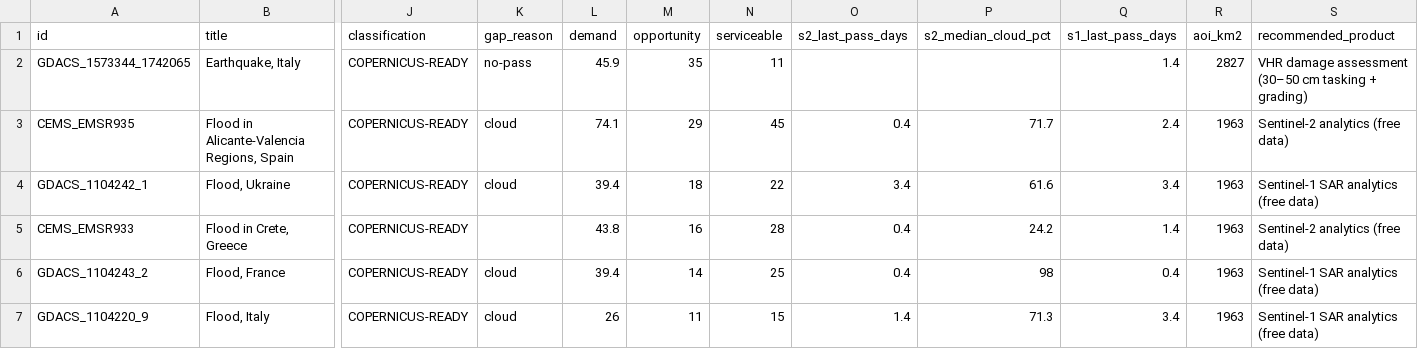
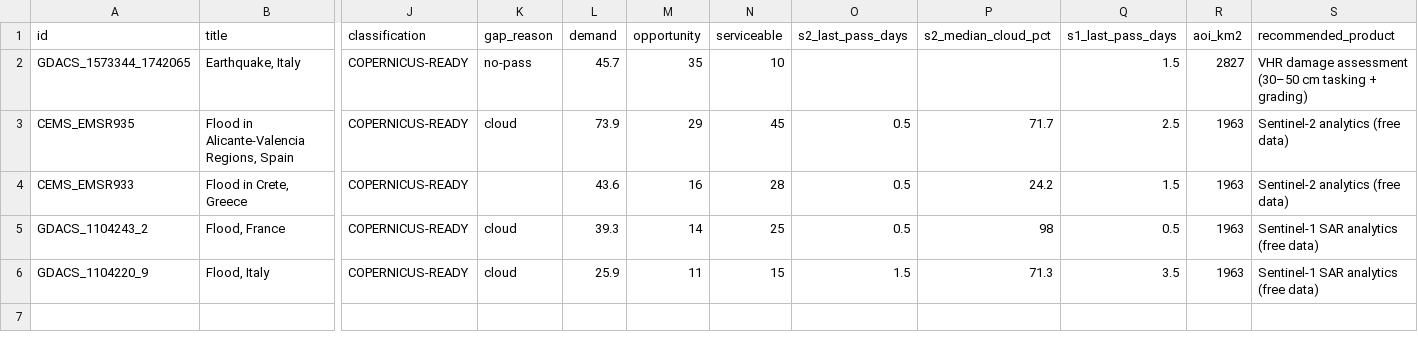
Before and after one commit to dchichorro/terrasignal, a CSV file: public/data/leads-eu-30.csv, drawn as a sheet; only a part is shown, gaps mark what is left out; removed rows and columns are numbered as before the commit, all else as after; rows hold the shown columns only; the diff names each change by its address in the sheet, - before the commit and + after, or states it on an @@ line.

```diff
--- a/public/data/leads-eu-30.csv
+++ b/public/data/leads-eu-30.csv
-L2 (demand): 45.9
+L2 (demand): 45.7
-N2 (serviceable): 11
+N2 (serviceable): 10
-Q2 (s1_last_pass_days): 1.4
+Q2 (s1_last_pass_days): 1.5
-L3 (demand): 74.1
+L3 (demand): 73.9
-O3 (s2_last_pass_days): 0.4
+O3 (s2_last_pass_days): 0.5
-Q3 (s1_last_pass_days): 2.4
+Q3 (s1_last_pass_days): 2.5
-row 4: GDACS_1104242_1 | Flood, Ukraine | COPERNICUS-READY | cloud | 39.4 | 18 | 22 | 3.4 | 61.6 | 3.4 | 1963 | Sentinel-1 SAR analytics (free data)
-L4 (demand): 43.8
+L4 (demand): 43.6
-O4:O5 (s2_last_pass_days): 0.4
+O4:O5 (s2_last_pass_days): 0.5
-Q4 (s1_last_pass_days): 1.4
+Q4 (s1_last_pass_days): 1.5
-L5 (demand): 39.4
+L5 (demand): 39.3
-Q5 (s1_last_pass_days): 0.4
+Q5 (s1_last_pass_days): 0.5
-L6 (demand): 26
+L6 (demand): 25.9
-O6 (s2_last_pass_days): 1.4
+O6 (s2_last_pass_days): 1.5
-Q6 (s1_last_pass_days): 3.4
+Q6 (s1_last_pass_days): 3.5
```
Also changed, not shown: public/data/leads-eu-45.csv, public/data/leads-global-30.csv, 12 other files.
